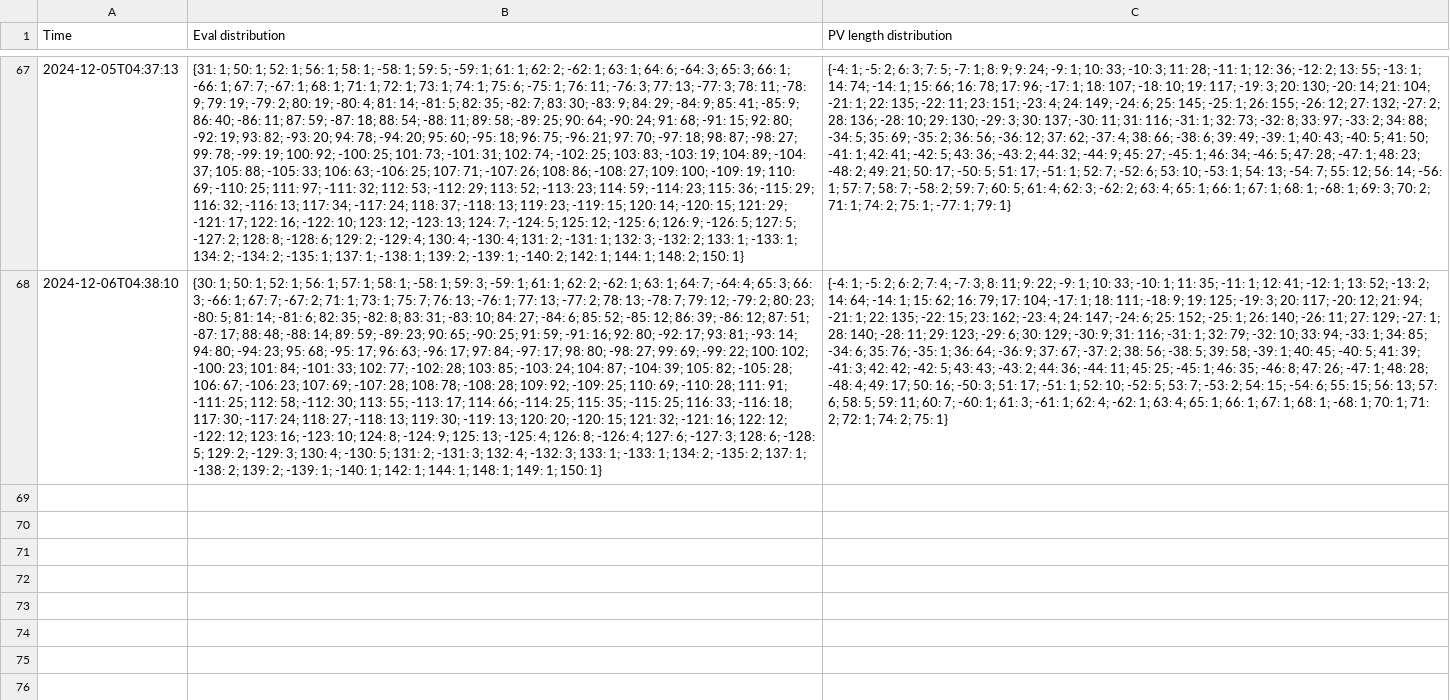
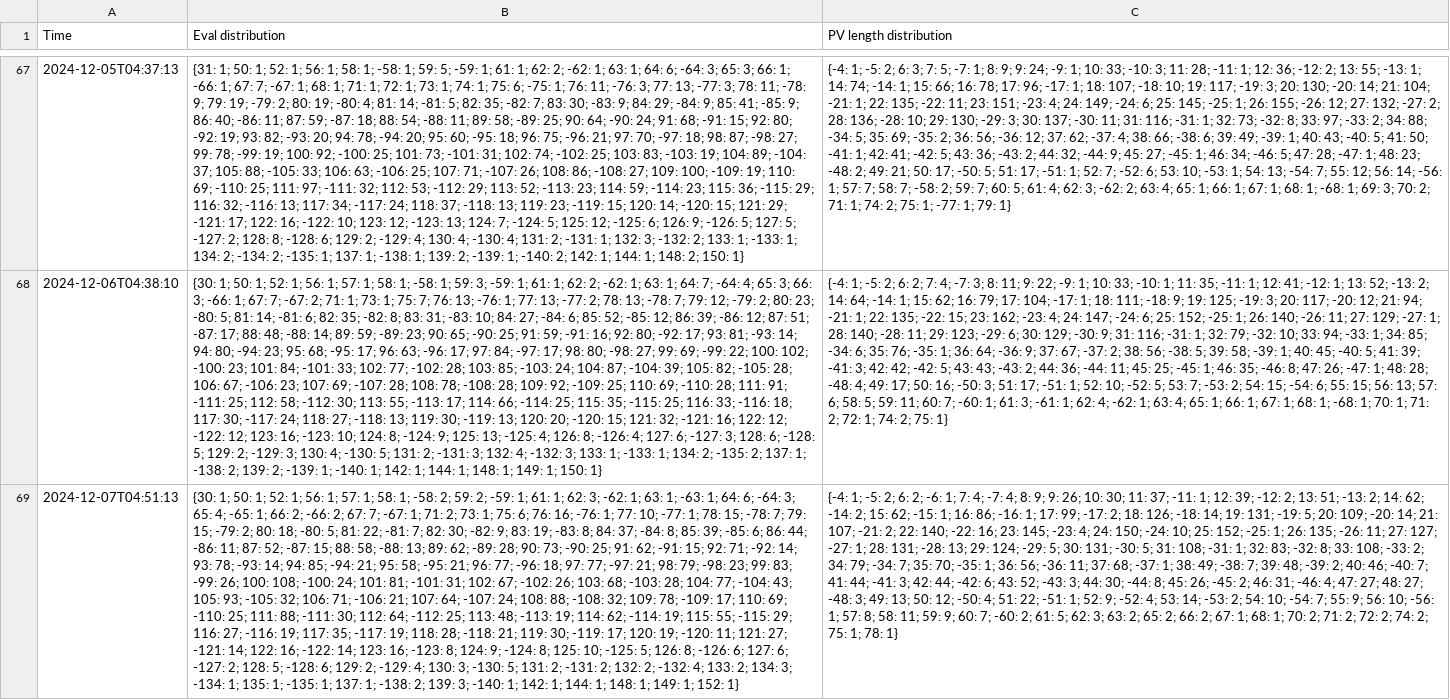
Before and after one commit to robertnurnberg/chopstrack, a CSV file: chopstrack.csv, drawn as a sheet; only a part is shown, gaps mark what is left out; the diff names each change by its address in the sheet, - before the commit and + after, or states it on an @@ line.

Commit message:
update data

```diff
--- a/chopstrack.csv
+++ b/chopstrack.csv
+row 69: 2024-12-07T04:51:13 | {30: 1; 50: 1; 52: 1; 56: 1; 57: 1; 58: 1; -58: 2; 59: 2; -59: 1; 61: 1; 62: 3; -62: 1; 63: 1; -63: 1; 64: 6; -64: 3; 65: 4; -65: 1; 66: 2; -66: 2; 67: 7; -67: 1; 71: 2; 73: 1; 75: 6; 76: 16; -76: 1; 77: 10; -77: 1; 78: 15; -78: 7; 79: 15; -79: 2; 80: 18; -80: 5; 81: 22; -81: 7; 82: 30; -82: 9; 83: 19; -83: 8; 84: 37; -84: 8; 85: 39; -85: 6; 86: 44; -86: 11; 87: 52; -87: 15; 88: 58; -88: 13; 89: 62; -89: 28; 90: 73; -90: 25; 91: 62; -91: 15; 92: 71; -92: 14; 93: 78; -93: 14; 94: 85; -94: 21; 95: 58; -95: 21; 96: 77; -96: 18; 97: 77; -97: 21; 98: 79; -98: 23; 99: 83; -99: 26; 100: 108; -100: 24; 101: 81; -101: 31; 102: 67; -102: 26; 103: 68; -103: 28; 104: 77; -104: 43; 105: 93; -105: 32; 106: 71; -106: 21; 107: 64; -107: 24; 108: 88; -108: 32; 109: 78; -109: 17; 110: 69; -110: 25; 111: 88; -111: 30; 112: 64; -112: 25; 113: 48; -113: 19; 114: 62; -114: 19; 115: 55; -115: 29; 116: 27; -116: 19; 117: 35; -117: 19; 118: 28; -118: 21; 119: 30; -119: 17; 120: 19; -120: 11; 121: 27; -121: 14; 122: 16; -122: 14; 123: 16; -123: 8; 124: 9; -124: 8; 125: 10; -125: 5; 126: 8; -126: 6; 127: 6; -127: 2; 128: 5; -128: 6; 129: 2; -129: 4; 130: 3; -130: 5; 131: 2; -131: 2; 132: 2; -132: 4; 133: 2; 134: 3; -134: 1; 135: 1; -135: 1; 137: 1; -138: 2; 139: 3; -140: 1; 142: 1; 144: 1; 148: 1; 149: 1; 152: 1} | {-4: 1; -5: 2; 6: 2; -6: 1; 7: 4; -7: 4; 8: 9; 9: 26; 10: 30; 11: 37; -11: 1; 12: 39; -12: 2; 13: 51; -13: 2; 14: 62; -14: 2; 15: 62; -15: 1; 16: 86; -16: 1; 17: 99; -17: 2; 18: 126; -18: 14; 19: 131; -19: 5; 20: 109; -20: 14; 21: 107; -21: 2; 22: 140; -22: 16; 23: 145; -23: 4; 24: 150; -24: 10; 25: 152; -25: 1; 26: 135; -26: 11; 27: 127; -27: 1; 28: 131; -28: 13; 29: 124; -29: 5; 30: 131; -30: 5; 31: 108; -31: 1; 32: 83; -32: 8; 33: 108; -33: 2; 34: 79; -34: 7; 35: 70; -35: 1; 36: 56; -36: 11; 37: 68; -37: 1; 38: 49; -38: 7; 39: 48; -39: 2; 40: 46; -40: 7; 41: 44; -41: 3; 42: 44; -42: 6; 43: 52; -43: 3; 44: 30; -44: 8; 45: 26; -45: 2; 46: 31; -46: 4; 47: 27; 48: 27; -48: 3; 49: 13; 50: 12; -50: 4; 51: 22; -51: 1; 52: 9; -52: 4; 53: 14; -53: 2; 54: 10; -54: 7; 55: 9; 56: 10; -56: 1; 57: 8; 58: 11; 59: 9; 60: 7; -60: 2; 61: 5; 62: 3; 63: 2; 65: 2; 66: 2; 67: 1; 68: 1; 70: 2; 71: 2; 72: 2; 74: 2; 75: 1; 78: 1}
```
Also changed, not shown: 3 other files.
